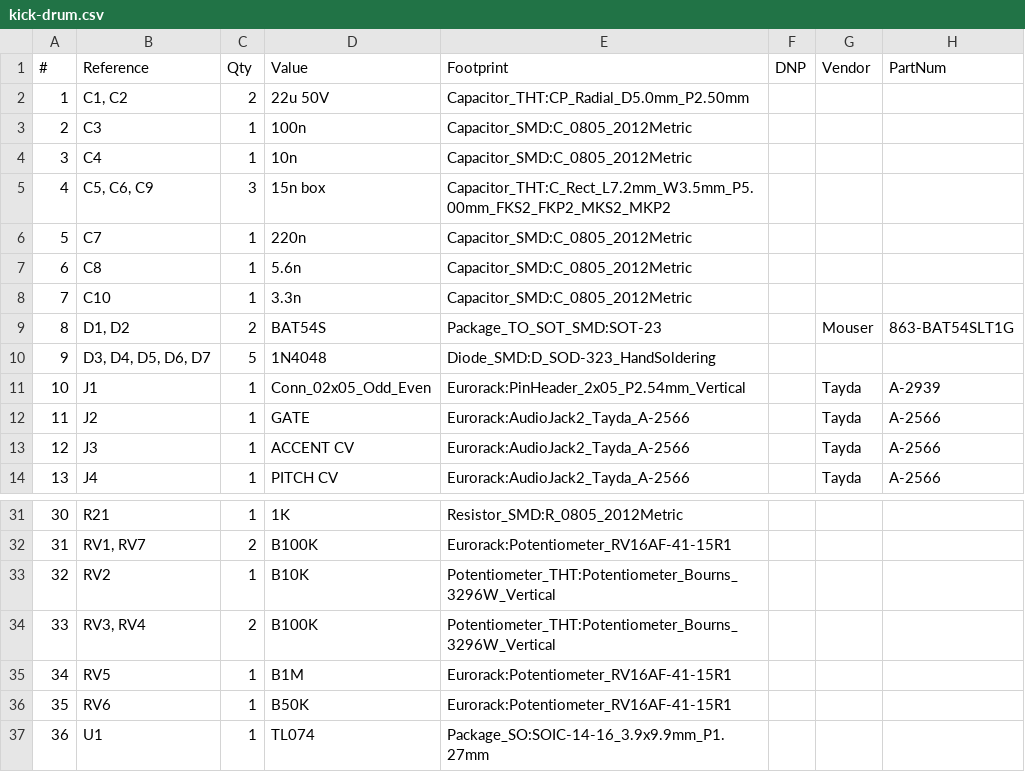
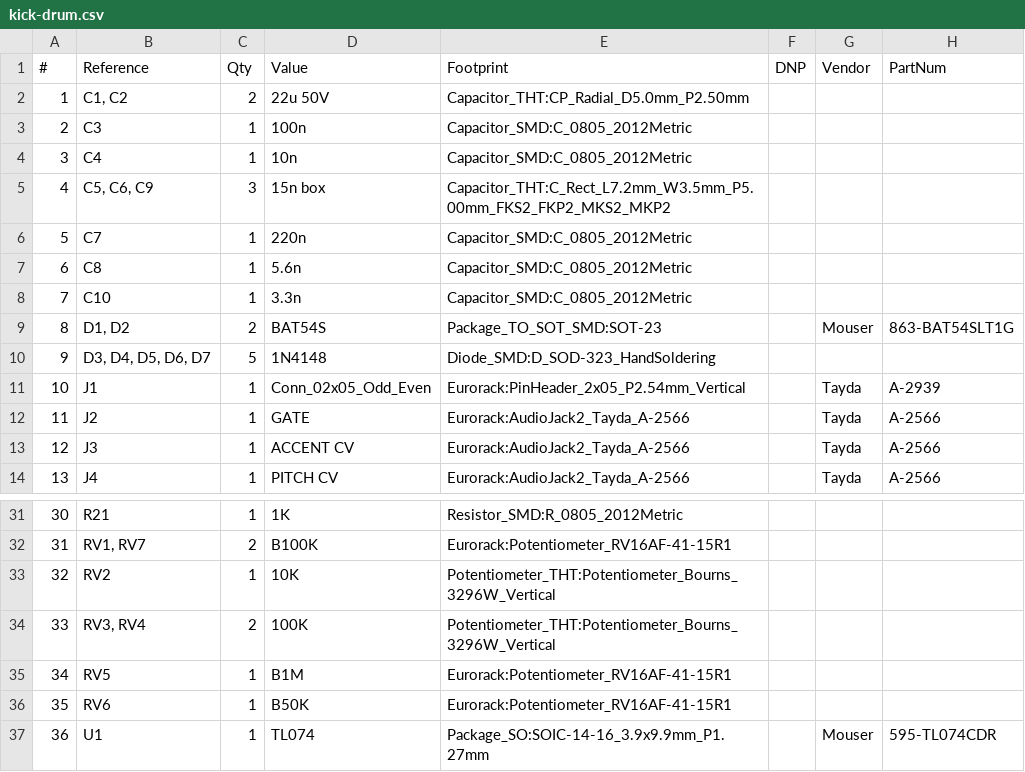
Before and after one commit to thismatters/EurorackKickDrum, a CSV file: kick-drum.csv, drawn as a sheet; only a part is shown, gaps mark what is left out.

```diff
--- a/kick-drum.csv
+++ b/kick-drum.csv
@@ -9,3 +9,3 @@
 "8","D1, D2","2","BAT54S","Package_TO_SOT_SMD:SOT-23","","Mouser","863-BAT54SLT1G"
-"9","D3, D4, D5, D6, D7","5","1N4048","Diode_SMD:D_SOD-323_HandSoldering","","",""
+"9","D3, D4, D5, D6, D7","5","1N4148","Diode_SMD:D_SOD-323_HandSoldering","","",""
 "10","J1","1","Conn_02x05_Odd_Even","Eurorack:PinHeader_2x05_P2.54mm_Vertical","","Tayda","A-2939"
@@ -32,6 +32,6 @@
 "31","RV1, RV7","2","B100K","Eurorack:Potentiometer_RV16AF-41-15R1","","",""
-"32","RV2","1","B10K","Potentiometer_THT:Potentiometer_Bourns_3296W_Vertical","","",""
-"33","RV3, RV4","2","B100K","Potentiometer_THT:Potentiometer_Bourns_3296W_Vertical","","",""
+"32","RV2","1","10K","Potentiometer_THT:Potentiometer_Bourns_3296W_Vertical","","",""
+"33","RV3, RV4","2","100K","Potentiometer_THT:Potentiometer_Bourns_3296W_Vertical","","",""
 "34","RV5","1","B1M","Eurorack:Potentiometer_RV16AF-41-15R1","","",""
 "35","RV6","1","B50K","Eurorack:Potentiometer_RV16AF-41-15R1","","",""
-"36","U1","1","TL074","Package_SO:SOIC-14-16_3.9x9.9mm_P1.27mm","","",""
+"36","U1","1","TL074","Package_SO:SOIC-14-16_3.9x9.9mm_P1.27mm","","Mouser","595-TL074CDR"
```
Also changed, not shown: 1 other file.
